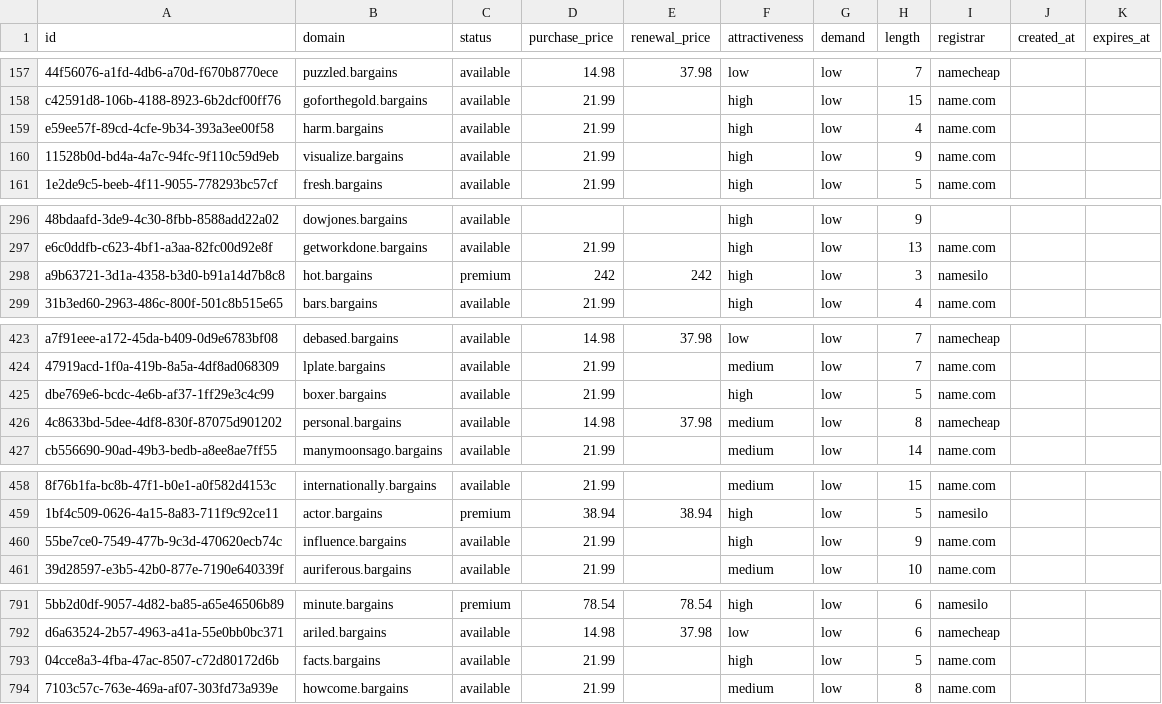
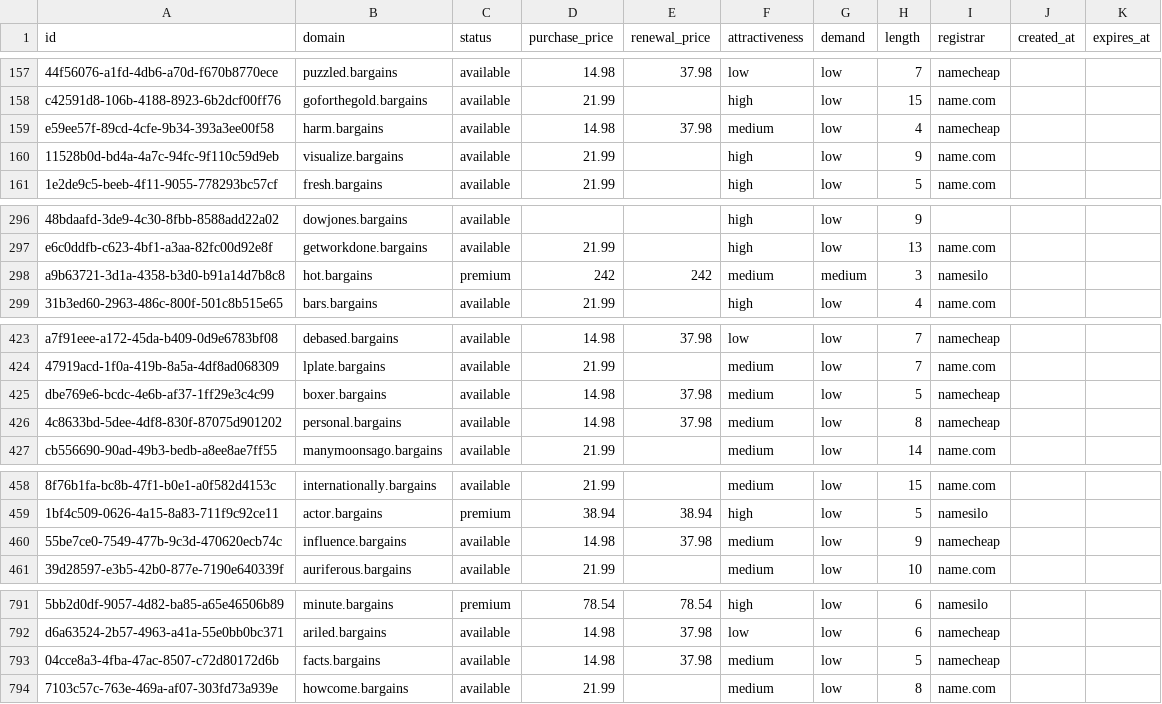
Before and after one commit to UniqueDomains/bargains-oneword-domains, a CSV file: bargains.csv, drawn as a sheet; only a part is shown, gaps mark what is left out; the diff covers the shown part only; the diff names each change by its address in the sheet, - before the commit and + after, or states it on an @@ line.

Commit message:
Domains update

```diff
--- a/bargains.csv
+++ b/bargains.csv
-D159 (purchase_price): 21.99
+D159 (purchase_price): 14.98
-E159 (renewal_price): (empty)
+E159 (renewal_price): 37.98
-F159 (attractiveness): high
+F159 (attractiveness): medium
-I159 (registrar): name.com
+I159 (registrar): namecheap
-F298 (attractiveness): high
+F298 (attractiveness): medium
-G298 (demand): low
+G298 (demand): medium
-D425 (purchase_price): 21.99
+D425 (purchase_price): 14.98
-E425 (renewal_price): (empty)
+E425 (renewal_price): 37.98
-F425 (attractiveness): high
+F425 (attractiveness): medium
-I425 (registrar): name.com
+I425 (registrar): namecheap
-D460 (purchase_price): 21.99
+D460 (purchase_price): 14.98
-E460 (renewal_price): (empty)
+E460 (renewal_price): 37.98
-F460 (attractiveness): high
+F460 (attractiveness): medium
-I460 (registrar): name.com
+I460 (registrar): namecheap
-D793 (purchase_price): 21.99
+D793 (purchase_price): 14.98
-E793 (renewal_price): (empty)
+E793 (renewal_price): 37.98
-F793 (attractiveness): high
+F793 (attractiveness): medium
-I793 (registrar): name.com
+I793 (registrar): namecheap
```
Also changed, not shown: 3 edited cells elsewhere in this file, 4 other files.
